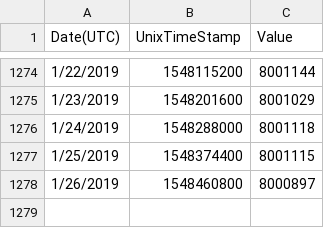
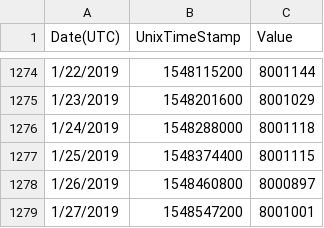
Before and after one commit to Provence613/gasprice, a CSV file: gasprice/gaslimit.csv, drawn as a sheet; only a part is shown, gaps mark what is left out; the diff names each change by its address in the sheet, - before the commit and + after, or states it on an @@ line.

```diff
--- a/gasprice/gaslimit.csv
+++ b/gasprice/gaslimit.csv
+row 1279: 1/27/2019 | 1548547200 | 8001001
```
Also changed, not shown: gasprice/blocktime.csv, gasprice/gasprice.csv, 10 other files.
